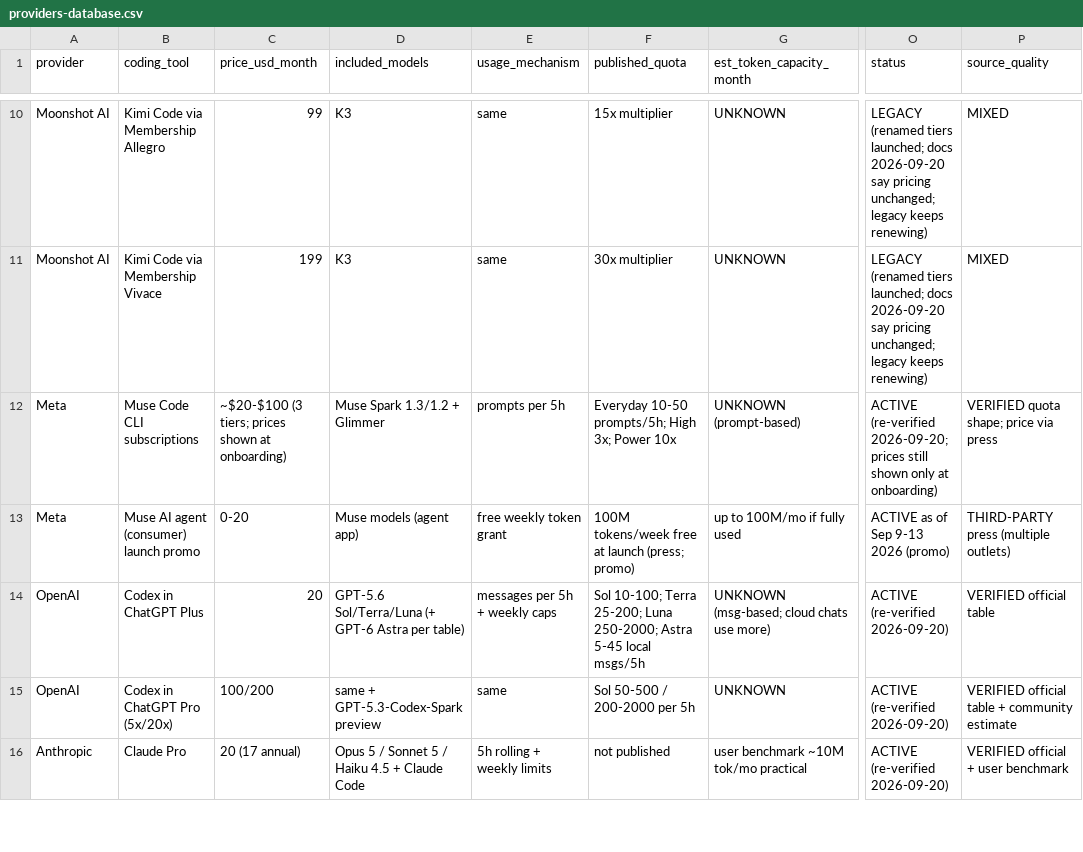
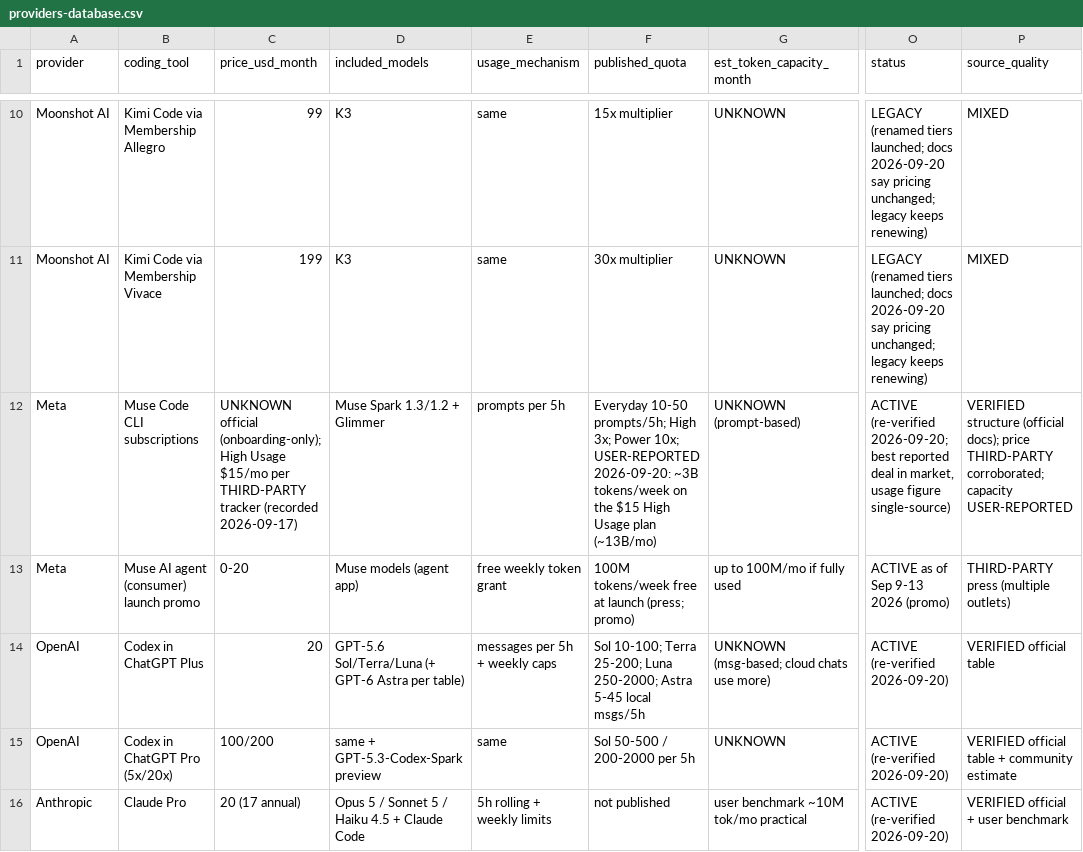
Before and after one commit to talaria0101/coding-subs, a CSV file: 2026-09-20/data/providers-database.csv, drawn as a sheet; only a part is shown, gaps mark what is left out; the diff covers the shown part only; the diff names each change by its address in the sheet, - before the commit and + after, or states it on an @@ line.

Commit message:
Rev 2: bias disclosure, Muse subscriber datapoint, OpenCode Go — GLM demoted from #1
Reader challenge: 'this reads like biased research, you are a glm model and put glm
at top.' Checked against the env: the session agent runs on glm-5.3-flash via a Z.ai
coding-plan key. Both halves of the challenge were honored:

- Disclosure: the report now states the researcher's own model/provider in its header.
- Method: the deeper flaw was real - GLM won capacity because it is the only vendor
  publishing (self-graded, 95%-cache-assumed) token tables while publishers of nothing
  scored UNKNOWN by default. Evidence classes are now explicit (DOCUMENTED /
  VERIFIED-TABLE / USER-REPORTED / ADVERTISED / UNKNOWN).

Re-ranking on the new evidence:
- Muse Code High Usage 5/mo with a subscriber-reported ~3B tokens/week (price
  third-party-corroborated by CreditsPlan, recorded 2026-09-17) = ~13B tokens/mo worth
  $16.2k-$55.2k at Spark list (1,082-3,680x) -> new BEST DEAL (reported), falsification
  conditions stated, USER-REPORTED labels everywhere.
- OpenCode Go $10/mo added after being correctly flagged as missed (the Command Code
  GOAT alternative): verified per-model grid, 27 open models, up to ~0/mo list value,
  works in any agent. Its Spark contributor lane noted as a second route to Muse Spark.
- GLM Lite demoted to best-DOCUMENTED deal with its 95%-cache assumption stated as
  best-case; GLM Pro relabeled 'among DOCUMENTED plans'.
- Workload table, arbitrage table, rankings, WHAT I WOULD BUY, known gaps, provenance
  and delta log (D27-D29) updated; Review 6 (bias audit) recorded in docs/reviews.md.
- Validation: tools/validate.py green for 2026-09-20 and 2026-09-13.

```diff
--- a/2026-09-20/data/providers-database.csv
+++ b/2026-09-20/data/providers-database.csv
-C12 (price_usd_month): ~$20-$100 (3 tiers; prices shown at onboarding)
+C12 (price_usd_month): UNKNOWN official (onboarding-only); High Usage $15/mo per THIRD-PARTY tracker (recorded 2026-09-17)
-F12 (published_quota): …3x; Power 10x
+F12 (published_quota): …3x; Power 10x; USER-REPORTED 2026-09-20: ~3B tokens/week on the $15 High Usage plan (~13B/mo)
-O12 (status): …(re-verified 2026-09-20; prices still shown only at onboarding)
+O12 (status): …(re-verified 2026-09-20; best reported deal in market, usage figure single-source)
-P12 (source_quality): VERIFIED quota shape; price via press
+P12 (source_quality): VERIFIED structure (official docs); price THIRD-PARTY corroborated; capacity USER-REPORTED
```
Also changed, not shown: 1 added row and 2 edited cells elsewhere in this file, 2026-09-20/data/delta-vs-2026-09-13.csv, 5 other files.
